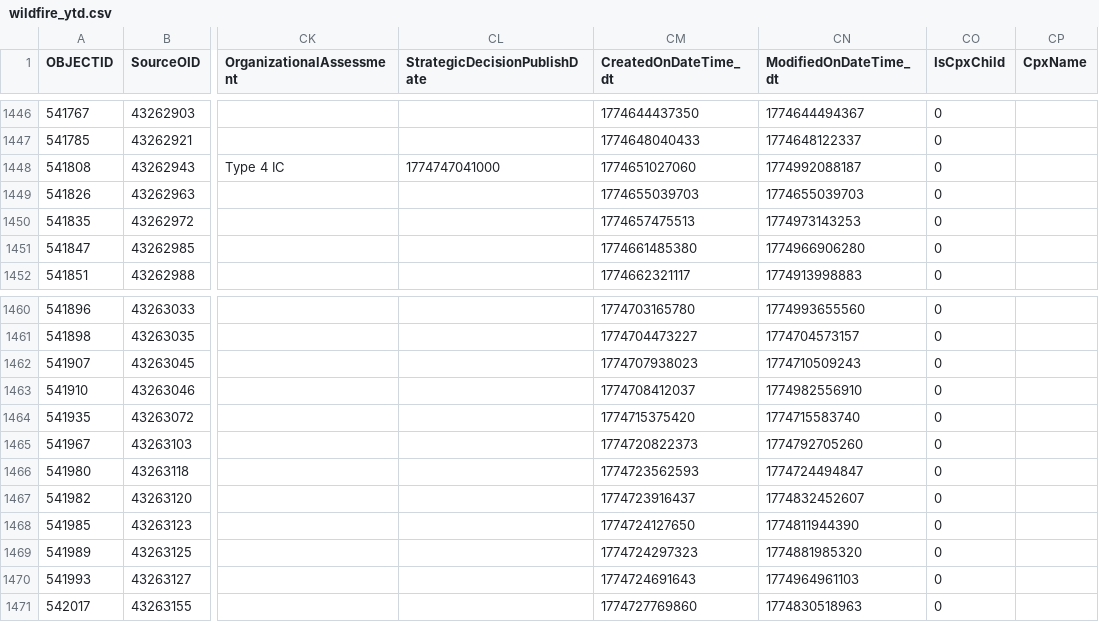
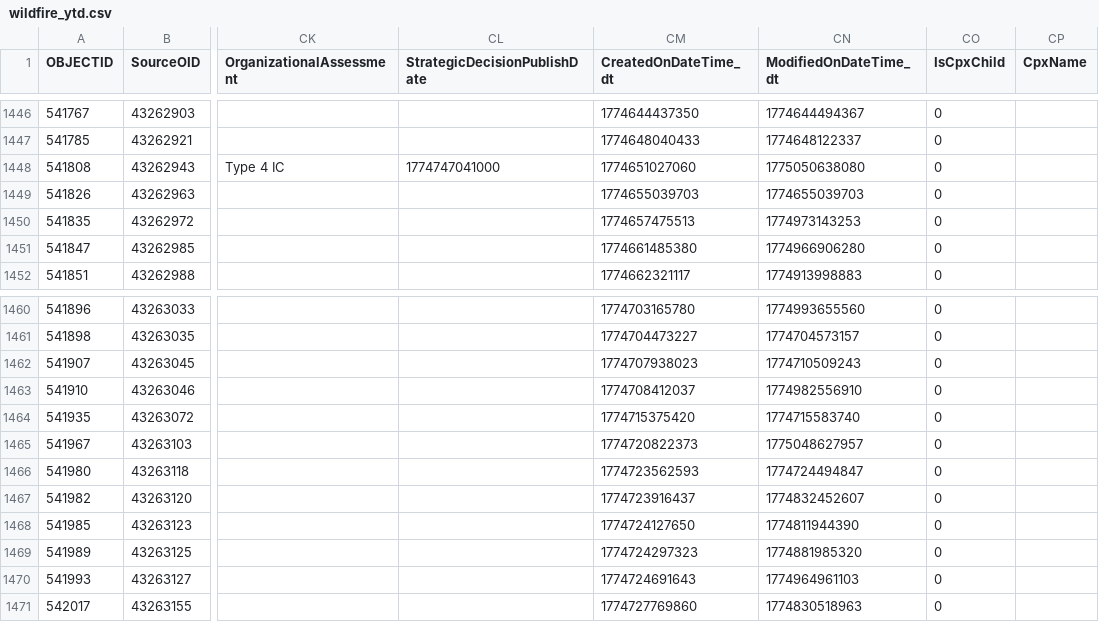
Before and after one commit to githamm/wildfire-tracker, a CSV file: data/wildfire_ytd.csv, drawn as a sheet; only a part is shown, gaps mark what is left out; the diff covers the shown part only; the diff names each change by its address in the sheet, - before the commit and + after, or states it on an @@ line.

```diff
--- a/data/wildfire_ytd.csv
+++ b/data/wildfire_ytd.csv
-CN1448 (ModifiedOnDateTime_dt): 1774992088187
+CN1448 (ModifiedOnDateTime_dt): 1775050638080
-CN1465 (ModifiedOnDateTime_dt): 1774792705260
+CN1465 (ModifiedOnDateTime_dt): 1775048627957
```
Also changed, not shown: 2 added rows and 15 edited cells elsewhere in this file.
